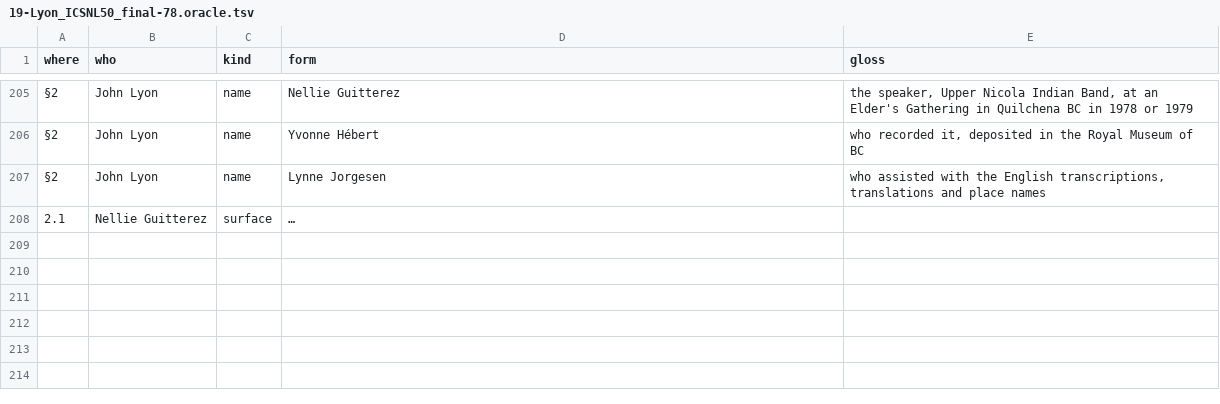
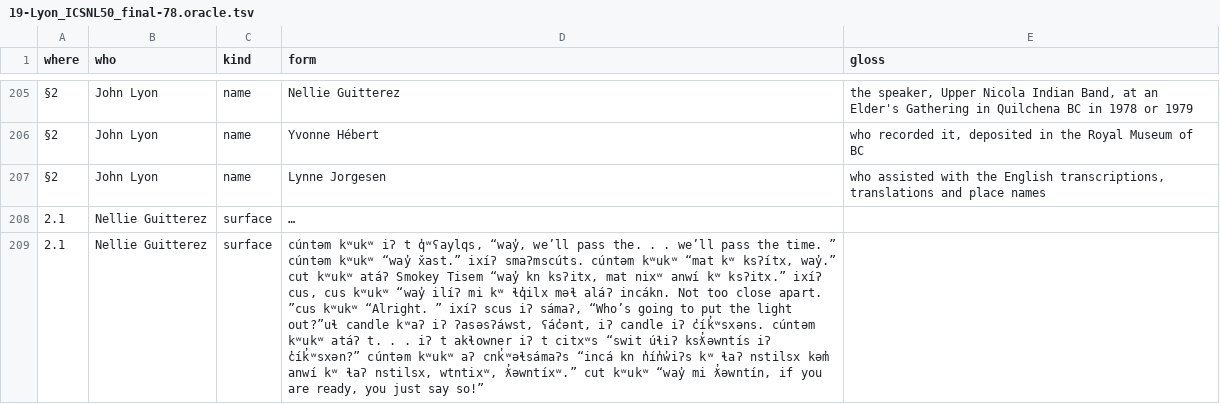
Before and after one commit to dstroy0/MMgr, a TSV file: tools/dev_env/Salishan/hand_extraction/19-Lyon_ICSNL50_final-78.oracle.tsv, drawn as a sheet; only a part is shown, gaps mark what is left out; long unchanged cells end in …; the diff covers the shown part only; the diff names each change by its address in the sheet, - before the commit and + after, or states it on an @@ line.

```diff
--- a/tools/dev_env/Salishan/hand_extraction/19-Lyon_ICSNL50_final-78.oracle.tsv
+++ b/tools/dev_env/Salishan/hand_extraction/19-Lyon_ICSNL50_final-78.oracle.tsv
+row 209: 2.1 | Nellie Guitterez | surface | cúntəm kʷukʷ iʔ t q̓ʷʕaylqs, “way̓, we’ll pass the. . . we’ll pass the time. ” cúntəm kʷukʷ “way̓ x̌ast.” ixíʔ smaʔmscúts. cúntəm kʷukʷ “mat kʷ ksʔítx, way̓.” cut kʷukʷ atáʔ Smokey Tisem “way̓ kn ksʔitx, mat nixʷ anwí kʷ ksʔitx.” ixíʔ cus, cus kʷukʷ “way̓ ilíʔ mi kʷ ɬq̓ilx məɬ aláʔ incákn. Not too close apart. ”cus kʷukʷ “Alright. ” ixíʔ scus iʔ sámaʔ, “Who’s going to put the light out?”uɬ candle kʷaʔ iʔ ʔasəsʔáwst, ʕác̓ənt, iʔ candle iʔ c̓ík̓ʷsxəns. cúntəm kʷukʷ atáʔ t. . . iʔ t akɬowner iʔ t citxʷs “swit úɬiʔ ksƛ̓əwntís iʔ c̓ík̓ʷsxən?” cúntəm kʷukʷ aʔ cnk̓ʷəɬsámaʔs “incá kn n̓ín̓w̓iʔs kʷ ɬaʔ nstilsx kəm̓ anwí kʷ ɬaʔ nstilsx, wtntixʷ, ƛ̓əwntíxʷ.” cut kʷukʷ “way̓ mi ƛ̓əwntín, if you are ready, you just say so!”
```
Also changed, not shown: 1 added row elsewhere in this file, 5 other files.
